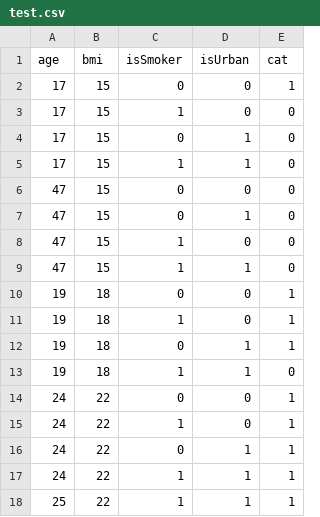
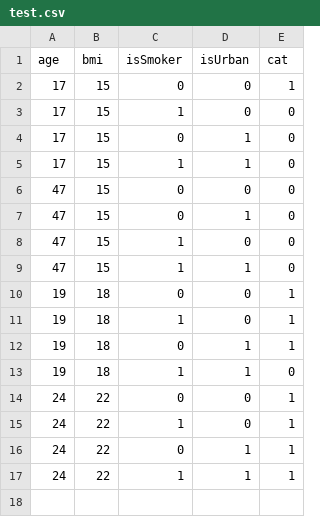
Before and after one commit to shyash/fitness-project, a CSV file: models/exercise_pack_classifier/test.csv, drawn as a sheet.

Commit message:
update

```diff
--- a/models/exercise_pack_classifier/test.csv
+++ b/models/exercise_pack_classifier/test.csv
@@ -17,2 +17 @@ age,bmi,isSmoker,isUrban,cat
 24,22,1,1,1
-25,22,1,1,1
```
